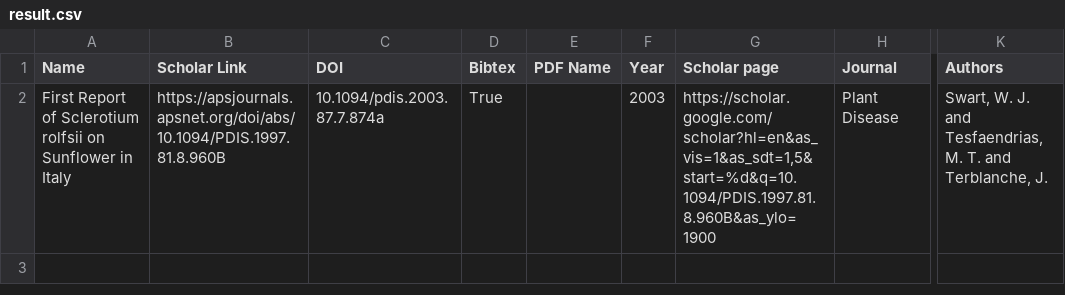
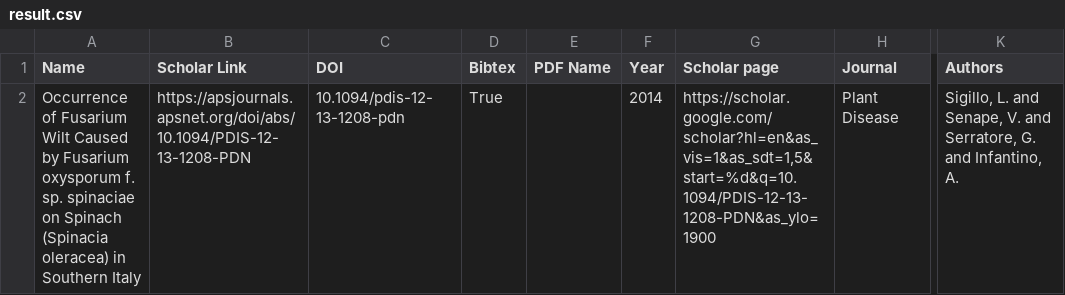
Before and after one commit to Vansnoden/crdss, a CSV file: backend/pdfs/result.csv, drawn as a sheet; only a part is shown, gaps mark what is left out; the diff names each change by its address in the sheet, - before the commit and + after, or states it on an @@ line.

```diff
--- a/backend/pdfs/result.csv
+++ b/backend/pdfs/result.csv
-A2 (Name): First Report of Sclerotium rolfsii on Sunflower in Italy
+A2 (Name): Occurrence of Fusarium Wilt Caused by Fusarium oxysporum f. sp. spinaciae on Spinach (Spinacia oleracea) in Southern Italy
-B2 (Scholar Link): https://apsjournals.apsnet.org/doi/abs/10.1094/PDIS.1997.81.8.960B
+B2 (Scholar Link): https://apsjournals.apsnet.org/doi/abs/10.1094/PDIS-12-13-1208-PDN
-C2 (DOI): 10.1094/pdis.2003.87.7.874a
+C2 (DOI): 10.1094/pdis-12-13-1208-pdn
-F2 (Year): 2003
+F2 (Year): 2014
-G2 (Scholar page): https://scholar.google.com/scholar?hl=en&as_vis=1&as_sdt=1,5&start=%d&q=10.1094/PDIS.1997.81.8.960B&as_ylo=1900
+G2 (Scholar page): https://scholar.google.com/scholar?hl=en&as_vis=1&as_sdt=1,5&start=%d&q=10.1094/PDIS-12-13-1208-PDN&as_ylo=1900
-K2 (Authors): Swart, W. J. and Tesfaendrias, M. T. and Terblanche, J.
+K2 (Authors): Sigillo, L. and Senape, V. and Serratore, G. and Infantino, A.
```
Also changed, not shown: 5 other files.
